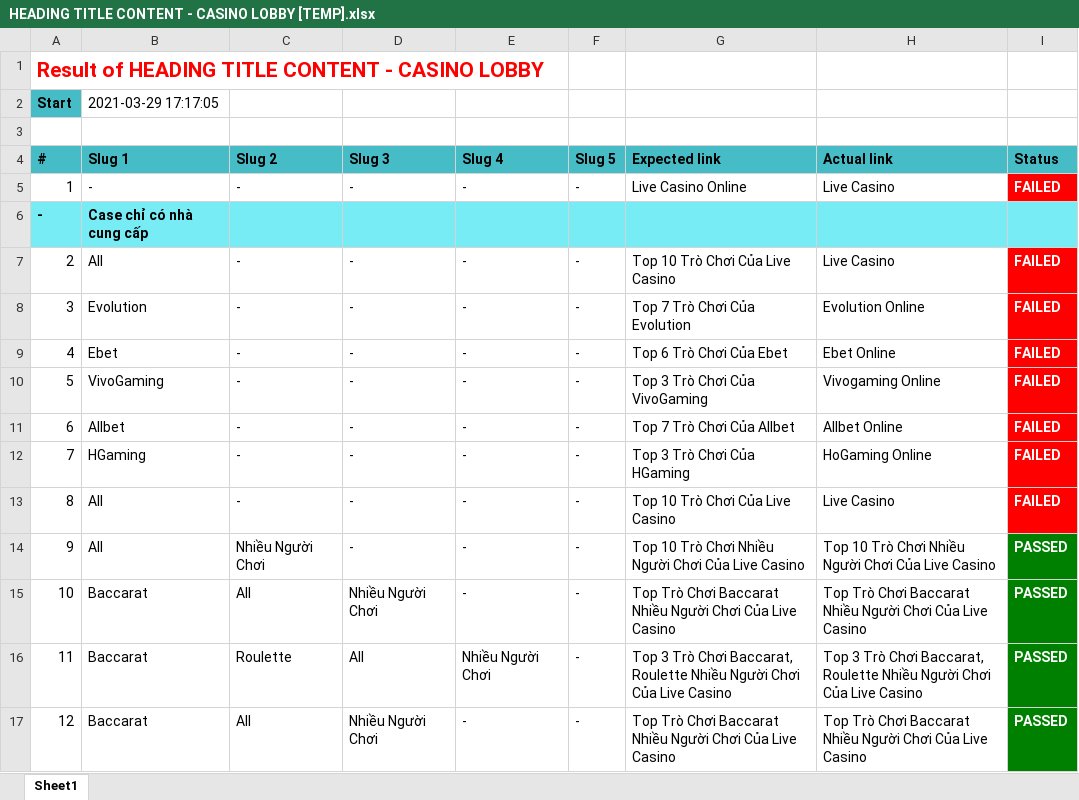
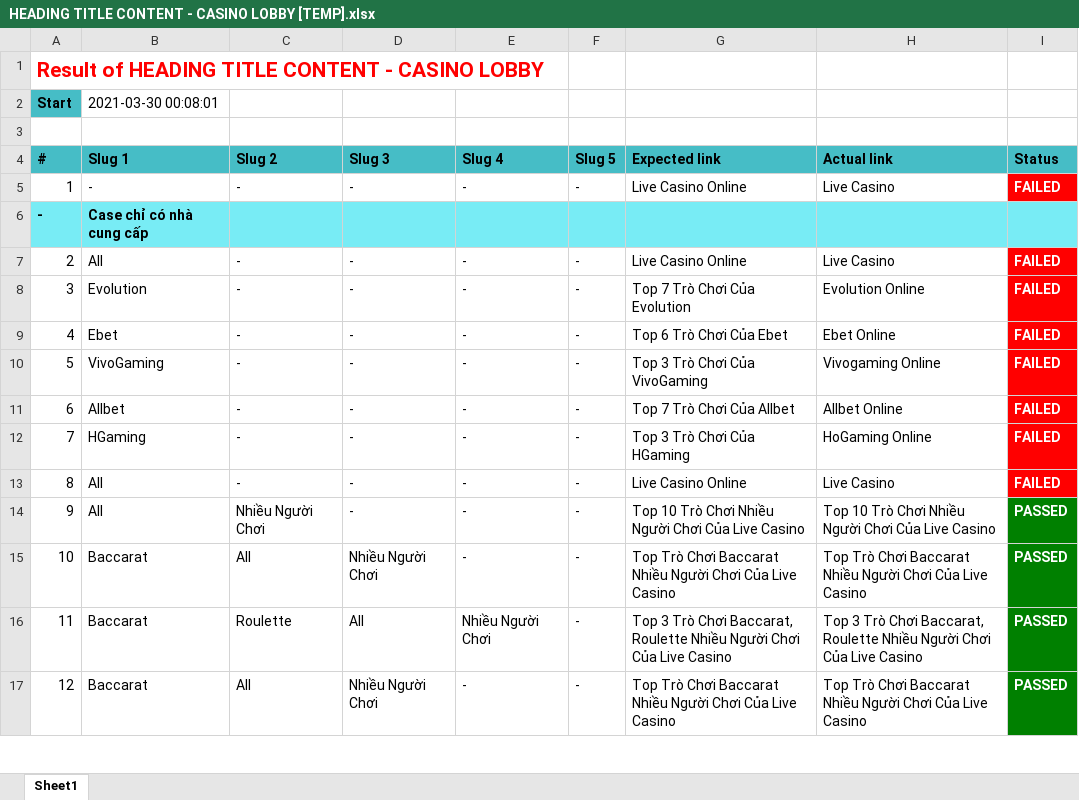
Before and after one commit to tuananhlehiko/Base-Project, an Excel workbook: Template/src/reports/HEADING TITLE CONTENT - CASINO LOBBY/HEADING TITLE CONTENT - CASINO LOBBY [TEMP].xlsx, sheet Sheet1, drawn as a sheet; only a part is shown; values as stored, in another font and other column widths than the file's, no borders; the diff covers the shown part only; the diff names each change by its address in the sheet, - before the commit and + after, or states it on an @@ line.

```diff
--- a/Template/src/reports/HEADING TITLE CONTENT - CASINO LOBBY/HEADING TITLE CONTENT - CASINO LOBBY [TEMP].xlsx (sheet Sheet1)
+++ b/Template/src/reports/HEADING TITLE CONTENT - CASINO LOBBY/HEADING TITLE CONTENT - CASINO LOBBY [TEMP].xlsx (sheet Sheet1)
-B2 (Slug 1): 2021-03-29 17:17:05
+B2 (Slug 1): 2021-03-30 00:08:01
-G7 (Expected link): Top 10 Trò Chơi Của Live Casino
+G7 (Expected link): Live Casino Online
-G13 (Expected link): Top 10 Trò Chơi Của Live Casino
+G13 (Expected link): Live Casino Online
```
Also changed, not shown: 120 added rows elsewhere in this sheet, 2 other files.
